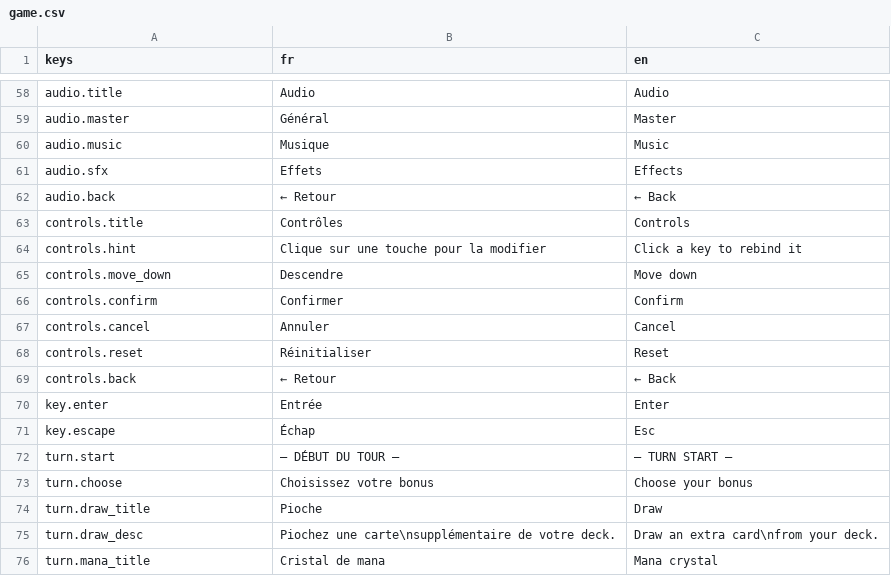
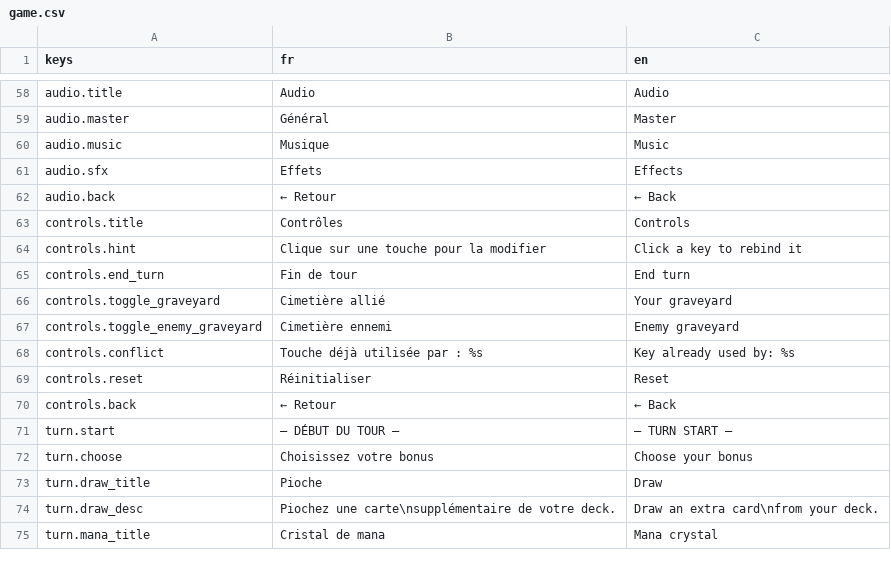
Before and after one commit to Nicolas82200/Wyrdane, a CSV file: translations/game.csv, drawn as a sheet; only a part is shown, gaps mark what is left out; removed rows and columns are numbered as before the commit, all else as after; the diff names each change by its address in the sheet, - before the commit and + after, or states it on an @@ line.

Commit message:
feat: wire up real resolution/display settings and key rebinding
Resolution, fullscreen, vsync and effects quality are now actually
applied via DisplayServer and persisted, instead of being UI-only.
Control settings now expose the real rebindable actions (end turn,
graveyard toggles) with functional InputMap remapping and conflict
detection, replacing the previous non-functional placeholder keys.

```diff
--- a/translations/game.csv
+++ b/translations/game.csv
-row 65: controls.move_down | Descendre | Move down
-row 66: controls.confirm | Confirmer | Confirm
-row 67: controls.cancel | Annuler | Cancel
+row 65: controls.end_turn | Fin de tour | End turn
+row 66: controls.toggle_graveyard | Cimetière allié | Your graveyard
+row 67: controls.toggle_enemy_graveyard | Cimetière ennemi | Enemy graveyard
+row 68: controls.conflict | Touche déjà utilisée par : %s | Key already used by: %s
-row 70: key.enter | Entrée | Enter
-row 71: key.escape | Échap | Esc
```
Also changed, not shown: 6 other files.
